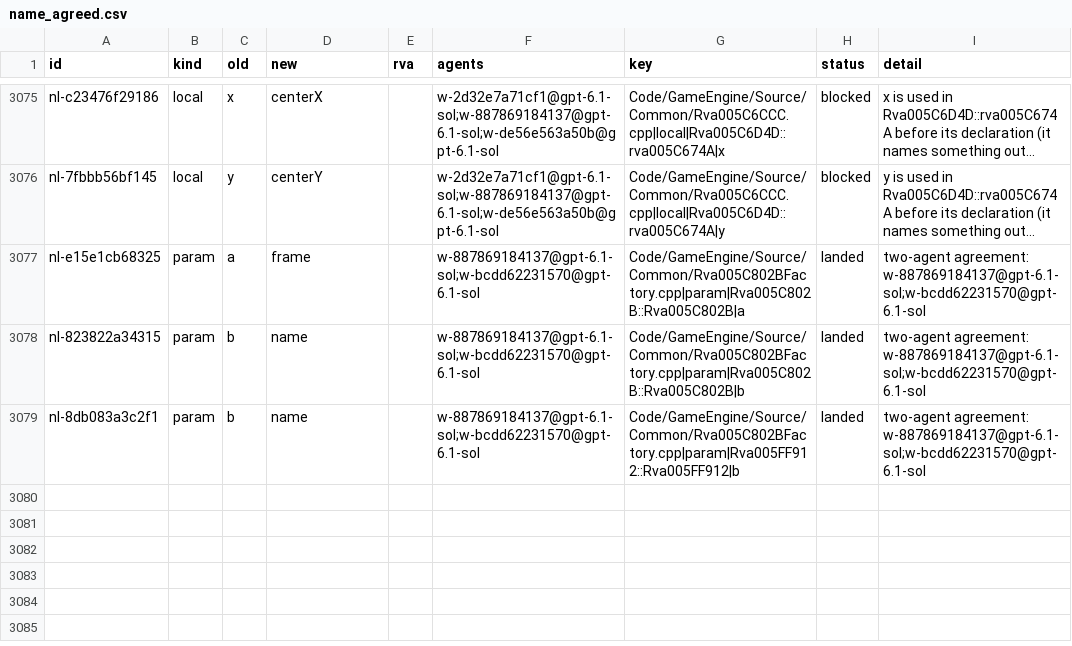
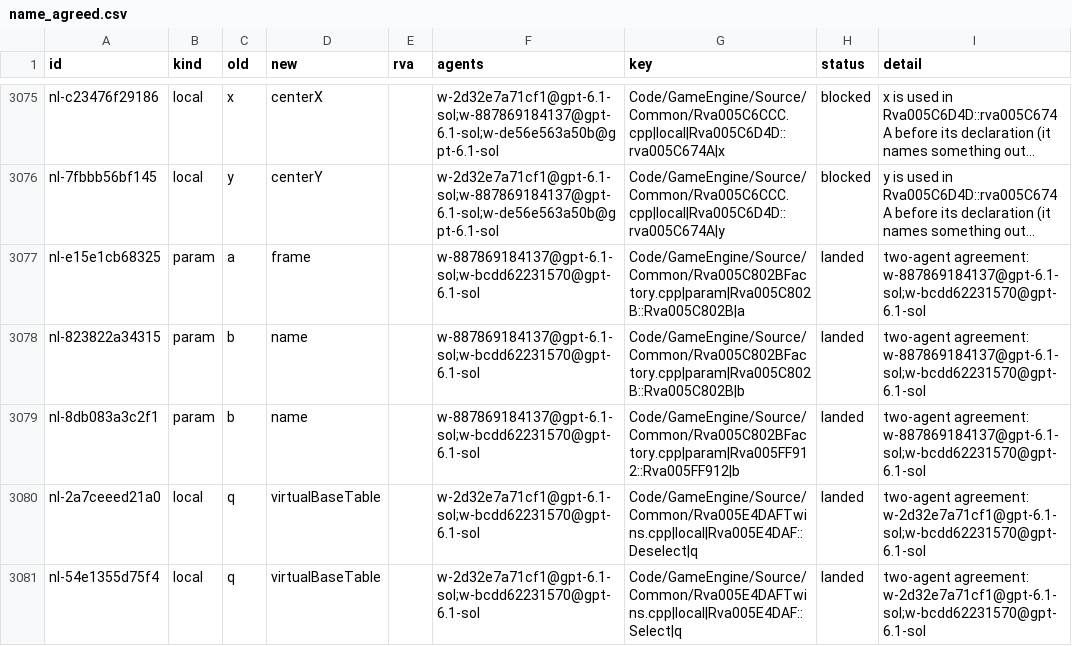
Before and after one commit to Alitryel/Open-BFME-2, a CSV file: reverse/name_agreed.csv, drawn as a sheet; only a part is shown, gaps mark what is left out; long unchanged cells end in …; the diff names each change by its address in the sheet, - before the commit and + after, or states it on an @@ line.

Commit message:
Clarify Rva005E4DAFTwins parameters and locals
Apply 2 existing independent naming agreements: q to virtualBaseTable, q to virtualBaseTable.
The normal naming lane verified every touched matched function and ledger check.
0 unsafe scope replacements remain blocked; no new C++ coverage.

```diff
--- a/reverse/name_agreed.csv
+++ b/reverse/name_agreed.csv
+row 3080: nl-2a7ceeed21a0 | local | q | virtualBaseTable |  | w-2d32e7a71cf1@gpt-6.1-sol;w-bcdd62231570@gpt-6.1-sol | Code/GameEngine/Source/Common/Rva005E4DAFTwins.cpp|local|Rva005E4DAF::Deselect|q | landed | two-agent agreement: w-2d32e7a71cf1@gpt-6.1-sol;w-bcdd62231570@gpt-6.1-sol
+row 3081: nl-54e1355d75f4 | local | q | virtualBaseTable |  | w-2d32e7a71cf1@gpt-6.1-sol;w-bcdd62231570@gpt-6.1-sol | Code/GameEngine/Source/Common/Rva005E4DAFTwins.cpp|local|Rva005E4DAF::Select|q | landed | two-agent agreement: w-2d32e7a71cf1@gpt-6.1-sol;w-bcdd62231570@gpt-6.1-sol
```
Also changed, not shown: reverse/name_basis.csv, 2 other files.
